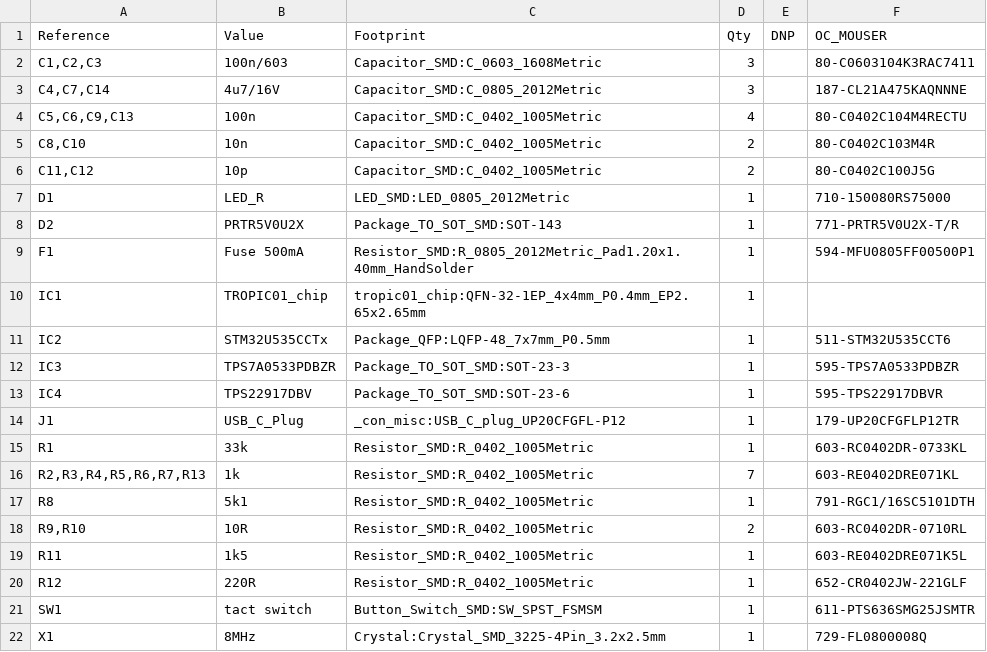
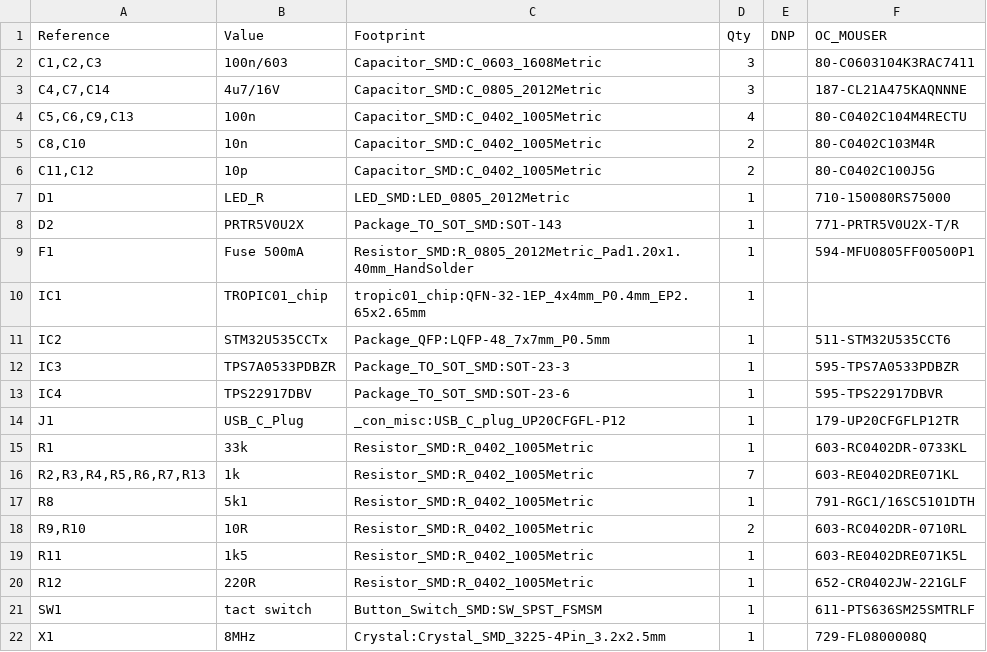
Before and after one commit to tropicsquare/ts13-dev-kit, a CSV file: bom/bom.csv, drawn as a sheet.

```diff
--- a/bom/bom.csv
+++ b/bom/bom.csv
@@ -20,3 +20,3 @@
 "R12","220R","Resistor_SMD:R_0402_1005Metric","1","","652-CR0402JW-221GLF"
-"SW1","tact switch","Button_Switch_SMD:SW_SPST_FSMSM","1","","611-PTS636SMG25JSMTR"
+"SW1","tact switch","Button_Switch_SMD:SW_SPST_FSMSM","1","","611-PTS636SM25SMTRLF"
 "X1","8MHz","Crystal:Crystal_SMD_3225-4Pin_3.2x2.5mm","1",""," 729-FL0800008Q"
```
Also changed, not shown: 1 other file.
